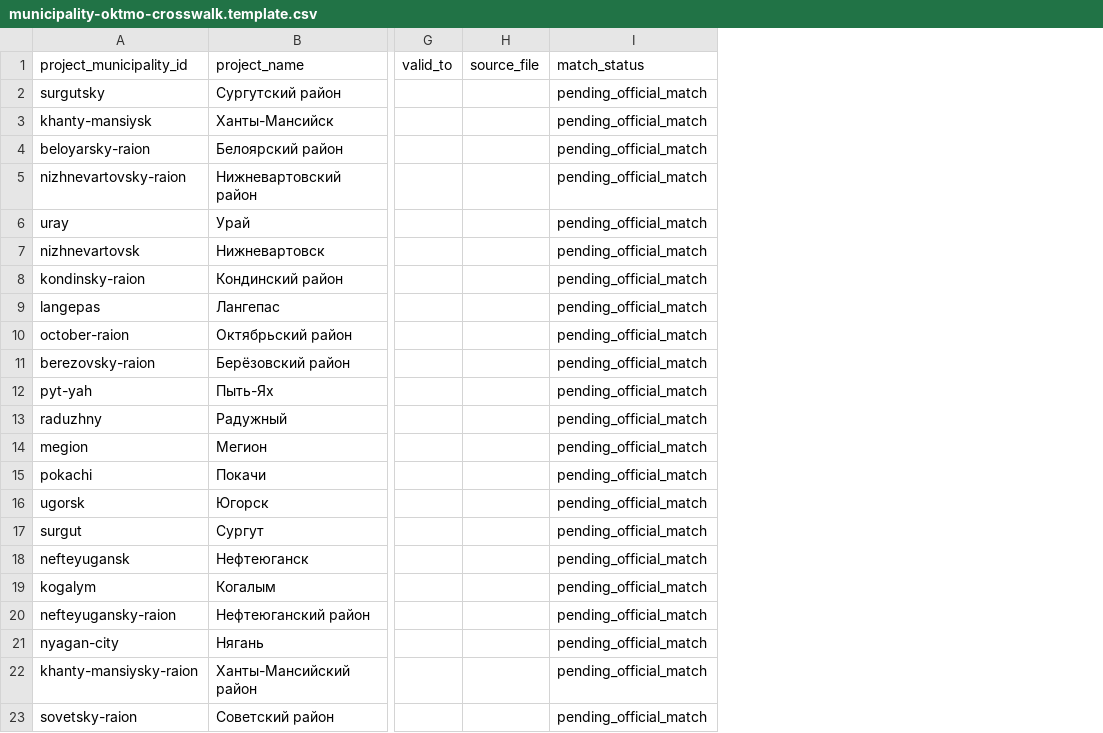
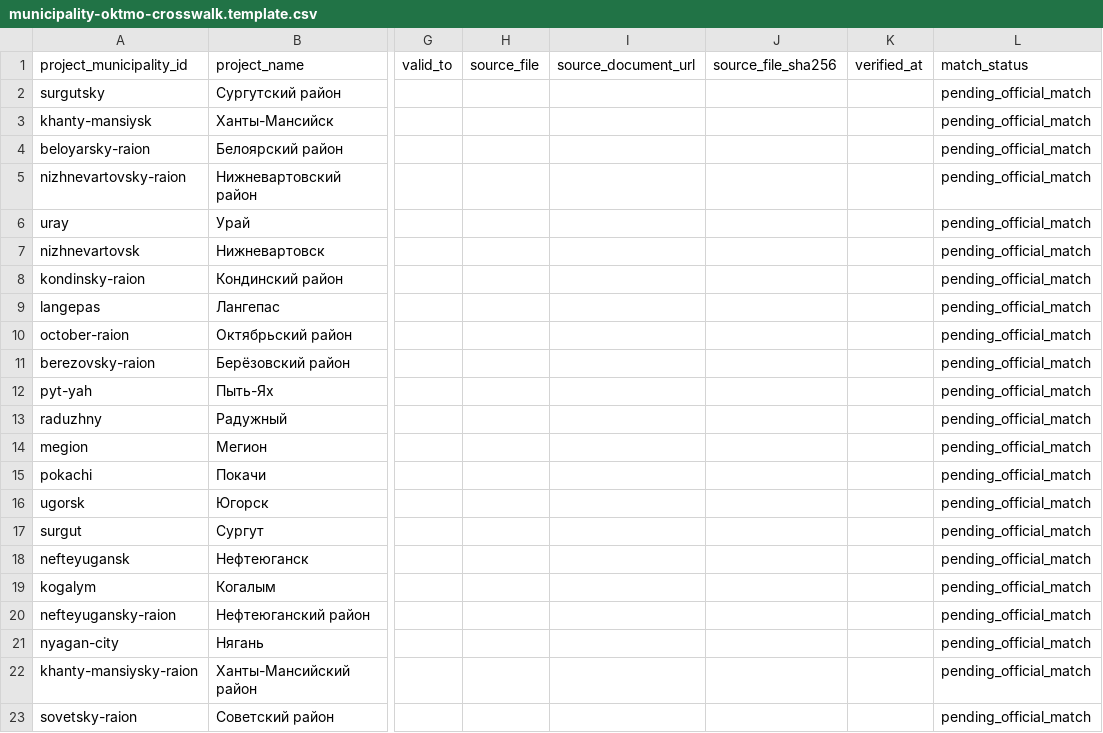
Before and after one commit to vanakazamkin-tech/yugra, a CSV file: data/rosstat/municipality-oktmo-crosswalk.template.csv, drawn as a sheet; only a part is shown, gaps mark what is left out; the diff names each change by its address in the sheet, - before the commit and + after, or states it on an @@ line.

Commit message:
data(index): extend Rosstat crosswalk provenance fields

```diff
--- a/data/rosstat/municipality-oktmo-crosswalk.template.csv
+++ b/data/rosstat/municipality-oktmo-crosswalk.template.csv
+column I, row 1: source_document_url
+column J, row 1: source_file_sha256
+column K, row 1: verified_at
```
